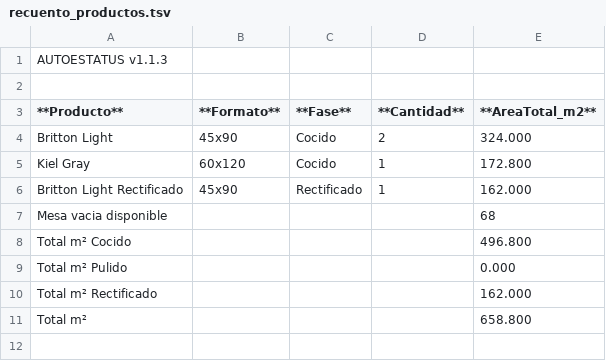
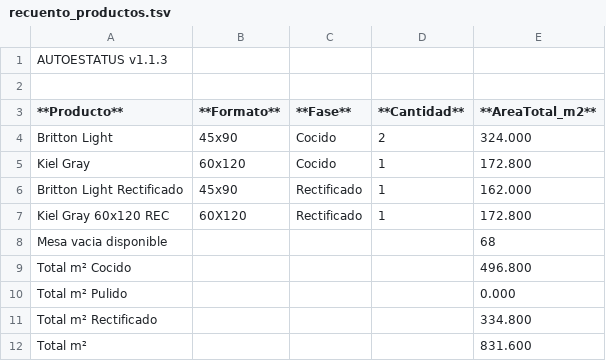
Before and after one commit to Dienicx/AUTOESTATUS, a TSV file: docs/recuento_productos.tsv, drawn as a sheet.

Commit message:
AUTOESTATUS update 2026-04-23 02:41:02

```diff
--- a/docs/recuento_productos.tsv
+++ b/docs/recuento_productos.tsv
@@ -6,2 +6,3 @@ Kiel Gray	60x120	Cocido	1	172.800
 Britton Light Rectificado	45x90	Rectificado	1	162.000
+Kiel Gray 60x120 REC	60X120	Rectificado	1	172.800
 Mesa vacia disponible				68
@@ -9,3 +10,3 @@ Total m² Cocido				496.800
 Total m² Pulido				0.000
-Total m² Rectificado				162.000
-Total m²				658.800
+Total m² Rectificado				334.800
+Total m²				831.600
```
